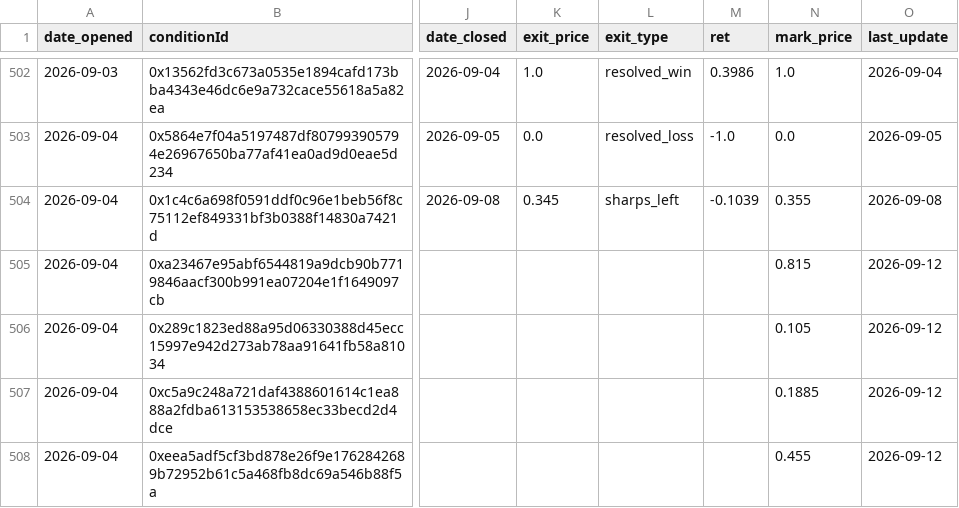
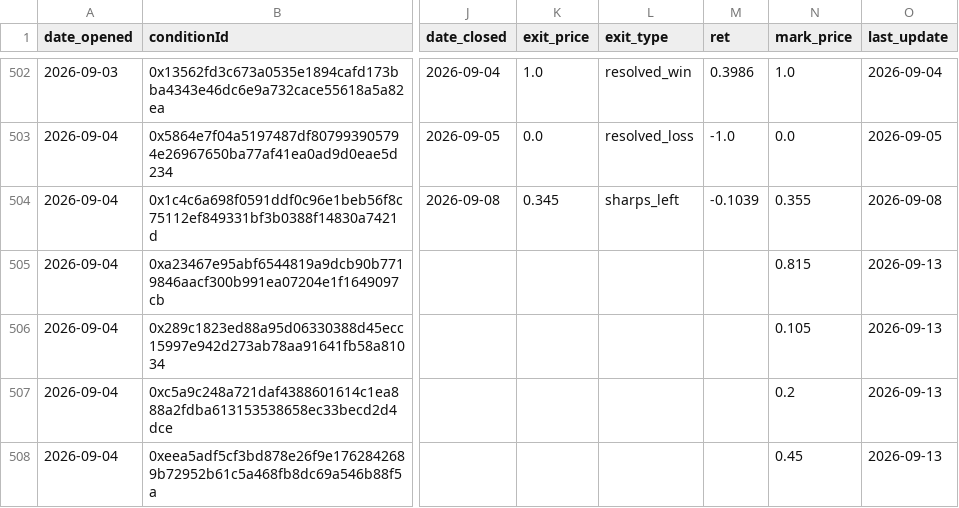
Before and after one commit to pietrodebernardi03-code/Polymarket-Consensus-Trading, a CSV file: paper_ledger.csv, drawn as a sheet; only a part is shown, gaps mark what is left out; the diff covers the shown part only; the diff names each change by its address in the sheet, - before the commit and + after, or states it on an @@ line.

```diff
--- a/paper_ledger.csv
+++ b/paper_ledger.csv
-O505:O508 (last_update): 2026-09-12
+O505:O508 (last_update): 2026-09-13
-N507 (mark_price): 0.1885
+N507 (mark_price): 0.2
-N508 (mark_price): 0.455
+N508 (mark_price): 0.45
```
Also changed, not shown: 4 added rows and 67 edited cells elsewhere in this file, 2 other files.
